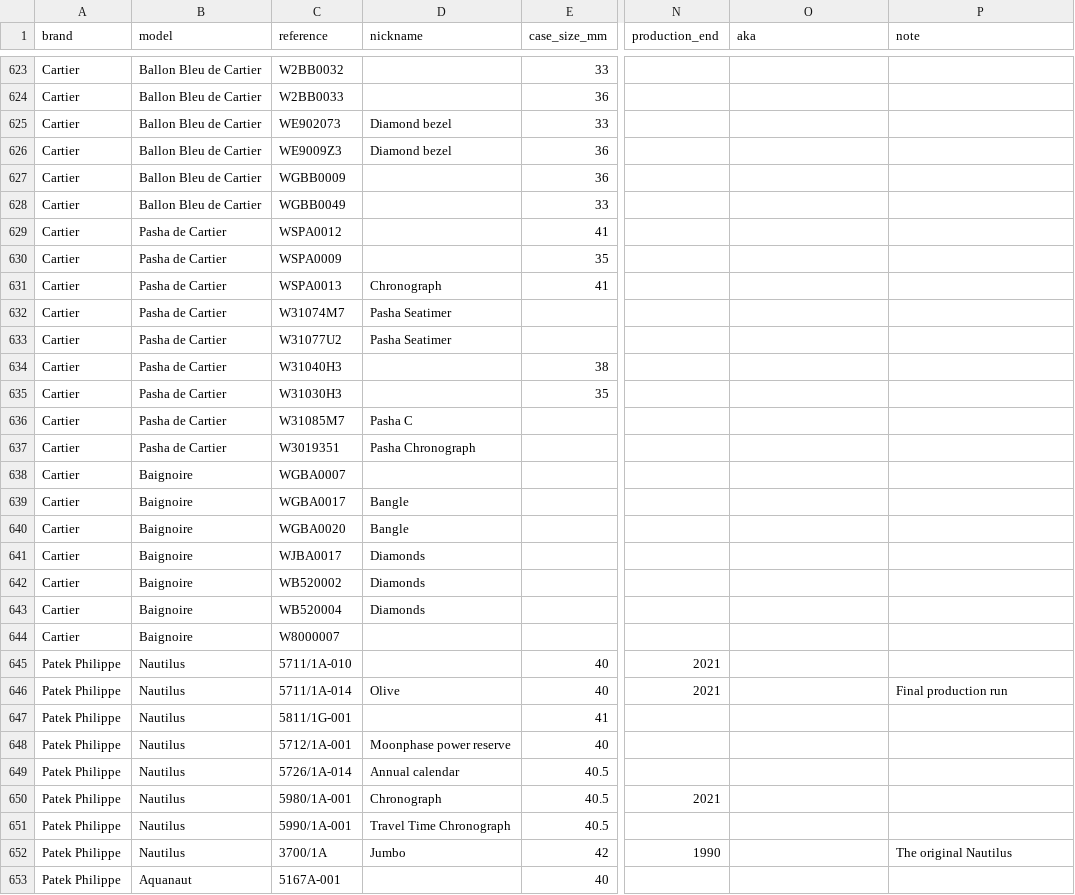
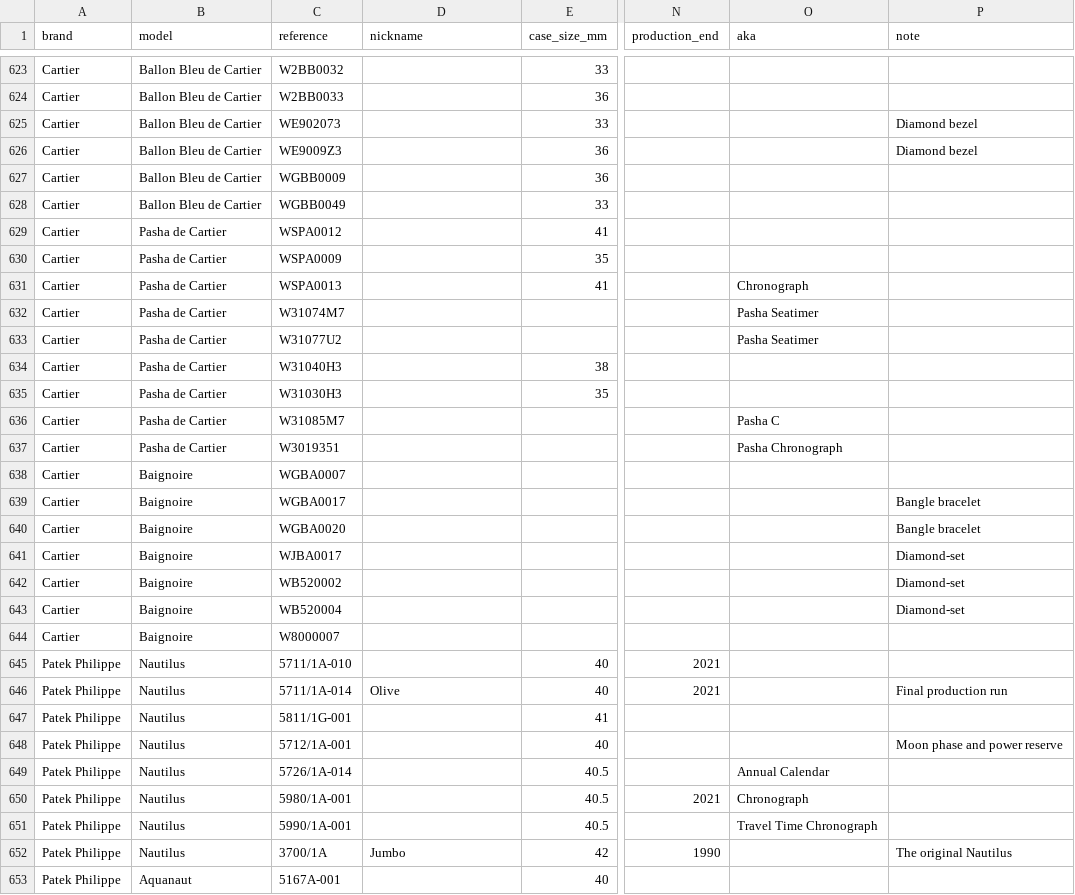
Before and after one commit to aglendye/watches, a CSV file: db/seed/catalog.csv, drawn as a sheet; only a part is shown, gaps mark what is left out; the diff covers the shown part only; the diff names each change by its address in the sheet, - before the commit and + after, or states it on an @@ line.

```diff
--- a/db/seed/catalog.csv
+++ b/db/seed/catalog.csv
-D625:D626 (nickname): Diamond bezel
+D625:D626 (nickname): (empty)
-P625:P626 (note): (empty)
+P625:P626 (note): Diamond bezel
-D631 (nickname): Chronograph
+D631 (nickname): (empty)
-O631 (aka): (empty)
+O631 (aka): Chronograph
-D632:D633 (nickname): Pasha Seatimer
+D632:D633 (nickname): (empty)
-O632:O633 (aka): (empty)
+O632:O633 (aka): Pasha Seatimer
-D636 (nickname): Pasha C
+D636 (nickname): (empty)
-O636 (aka): (empty)
+O636 (aka): Pasha C
-D637 (nickname): Pasha Chronograph
+D637 (nickname): (empty)
-O637 (aka): (empty)
+O637 (aka): Pasha Chronograph
-D639:D640 (nickname): Bangle
+D639:D640 (nickname): (empty)
-P639:P640 (note): (empty)
+P639:P640 (note): Bangle bracelet
-D641:D643 (nickname): Diamonds
+D641:D643 (nickname): (empty)
-P641:P643 (note): (empty)
+P641:P643 (note): Diamond-set
-D648 (nickname): Moonphase power reserve
+D648 (nickname): (empty)
-P648 (note): (empty)
+P648 (note): Moon phase and power reserve
-D649 (nickname): Annual calendar
+D649 (nickname): (empty)
-O649 (aka): (empty)
+O649 (aka): Annual Calendar
-D650 (nickname): Chronograph
+D650 (nickname): (empty)
-O650 (aka): (empty)
+O650 (aka): Chronograph
-D651 (nickname): Travel Time Chronograph
+D651 (nickname): (empty)
-O651 (aka): (empty)
+O651 (aka): Travel Time Chronograph
```
Also changed, not shown: 136 edited cells elsewhere in this file, 10 other files.
